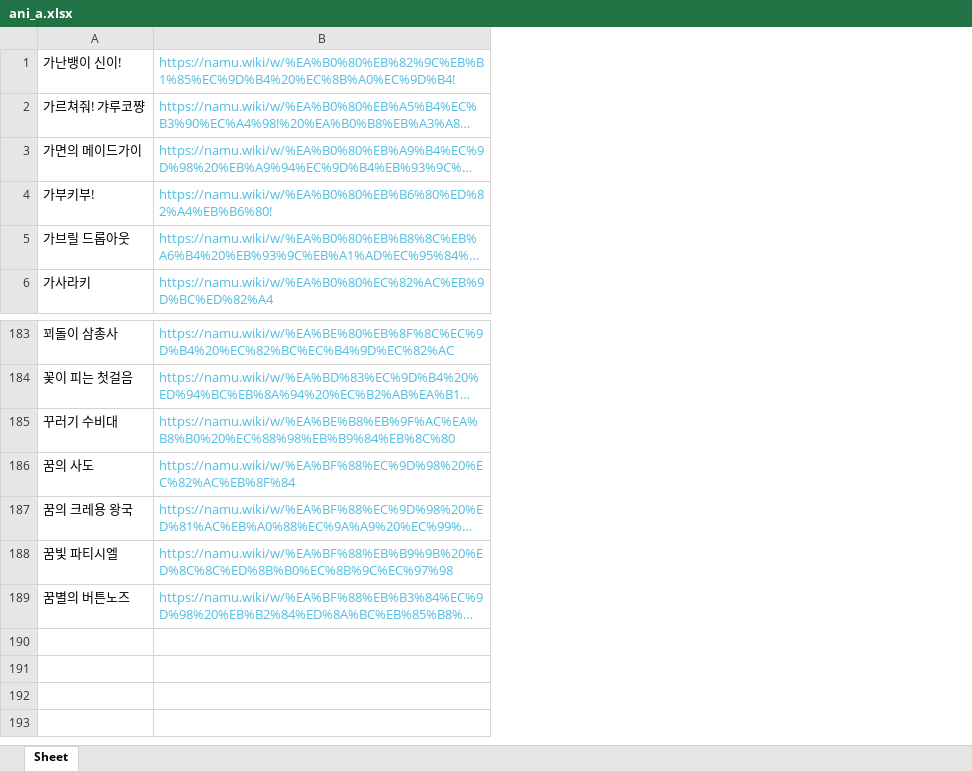
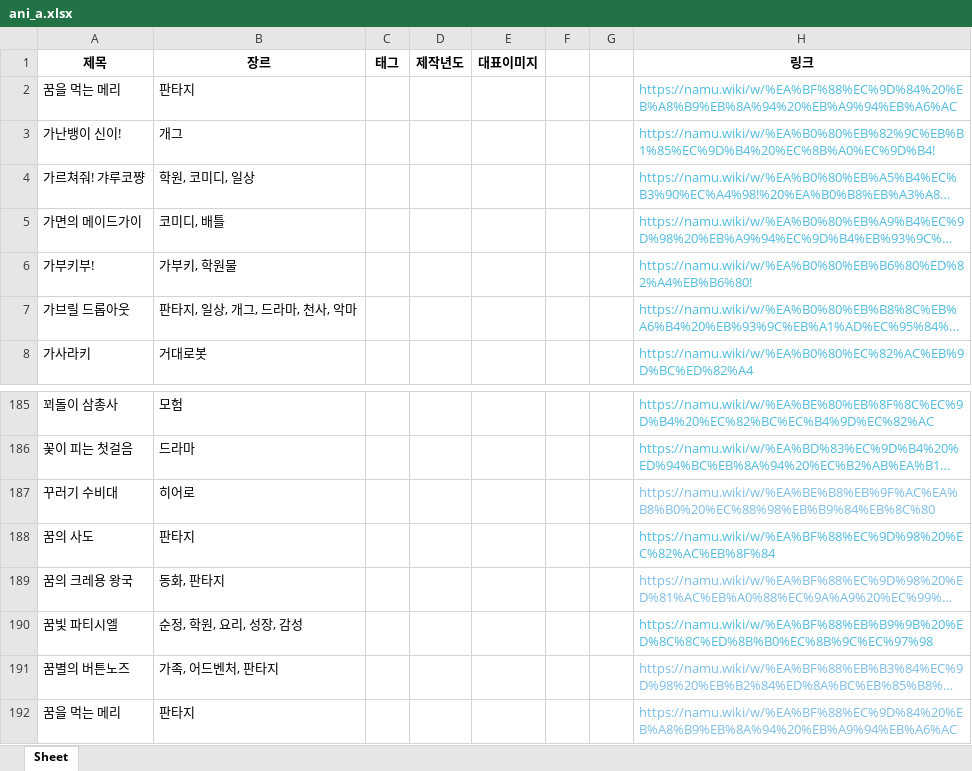
Before and after one commit to KwonGeneral/Animation_Crawling, an Excel workbook: Crawling/ani_a.xlsx, sheet Sheet, drawn as a sheet; only a part is shown, gaps mark what is left out; long unchanged cells end in …; values as stored, in another font and other column widths than the file's, no borders; addresses are those after the commit; the diff names each change by its address in the sheet, - before the commit and + after, or states it on an @@ line.

```diff
--- a/Crawling/ani_a.xlsx (sheet Sheet)
+++ b/Crawling/ani_a.xlsx (sheet Sheet)
+column B, rows 3-8: 개그 | 학원, 코미디, 일상 | 코미디, 배틀 | 가부키, 학원물 | 판타지, 일상, 개그, 드라마, 천사, 악마 | 거대로봇; rows 185-191: 모험 | 드라마 | 히어로 | 판타지 | 동화, 판타지 | 순정, 학원, 요리, 성장, 감성 | 가족, 어드벤처, 판타지
+column C, empty
+column D, empty
+column E, empty
+column F, empty
+column G, empty
+row 1: 제목 | 장르 | 태그 | 제작년도 | 대표이미지 |  |  | 링크
+row 2: 꿈을 먹는 메리 | 판타지 |  |  |  |  |  | https://namu.wiki/w/%EA%BF%88%EC%9D%84%20%EB%A8%B9%EB%8A%94%20%EB%A9%94%EB%A6%AC
-H187 text colour: #50BCDF
+H187 text colour: #7CBDE6
-H189 text colour: #50BCDF
+H189 text colour: #7CBDE6
-H191 text colour: #50BCDF
+H191 text colour: #7CBDE6
+row 192: 꿈을 먹는 메리 | 판타지 |  |  |  |  |  | https://namu.wiki/w/%EA%BF%88%EC%9D%84%20%EB%A8%B9%EB%8A%94%20%EB%A9%94%EB%A6%AC
```
Also changed, not shown: 5 other files.
